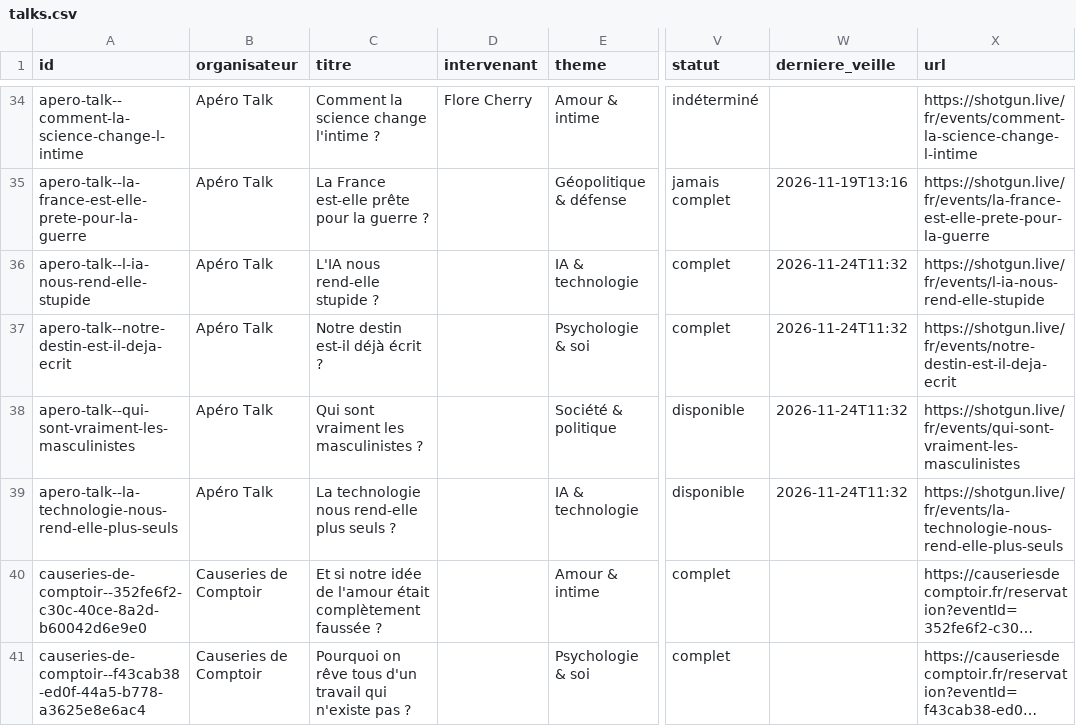
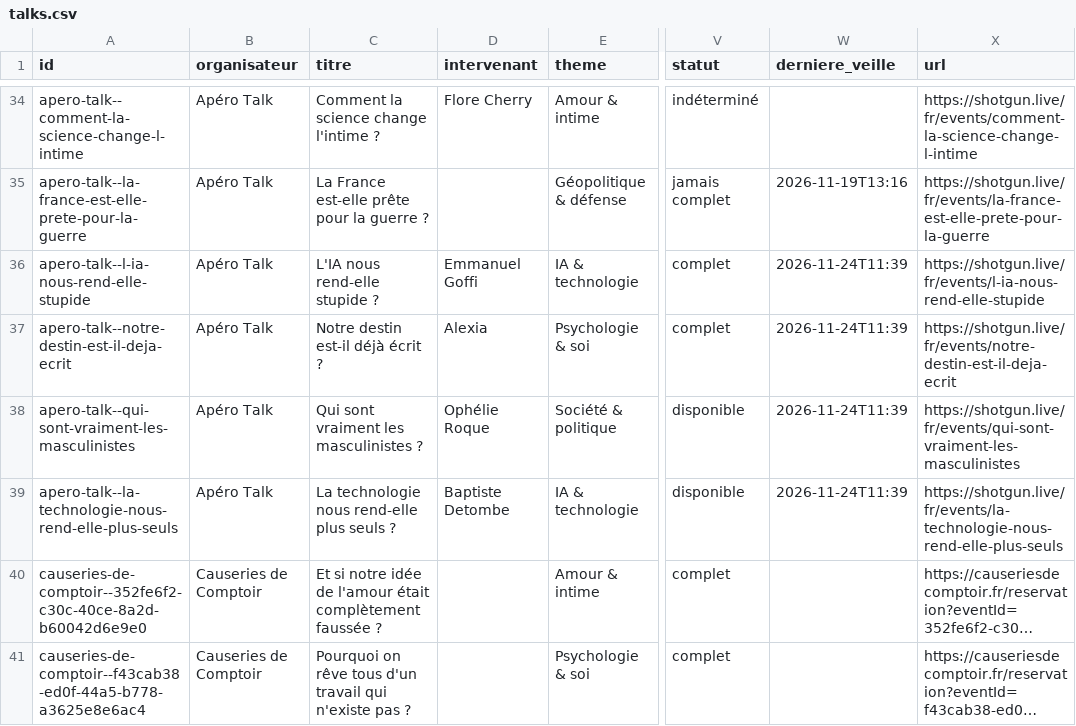
Before and after one commit to microeconomie/best-notif, a CSV file: data/talks.csv, drawn as a sheet; only a part is shown, gaps mark what is left out; long unchanged cells end in …; the diff names each change by its address in the sheet, - before the commit and + after, or states it on an @@ line.

```diff
--- a/data/talks.csv
+++ b/data/talks.csv
-D36 (intervenant): (empty)
+D36 (intervenant): Emmanuel Goffi
-W36:W39 (derniere_veille): 2026-11-24T11:32
+W36:W39 (derniere_veille): 2026-11-24T11:39
-D37 (intervenant): (empty)
+D37 (intervenant): Alexia
-D38 (intervenant): (empty)
+D38 (intervenant): Ophélie Roque
-D39 (intervenant): (empty)
+D39 (intervenant): Baptiste Detombe
```
Also changed, not shown: 2 other files.
